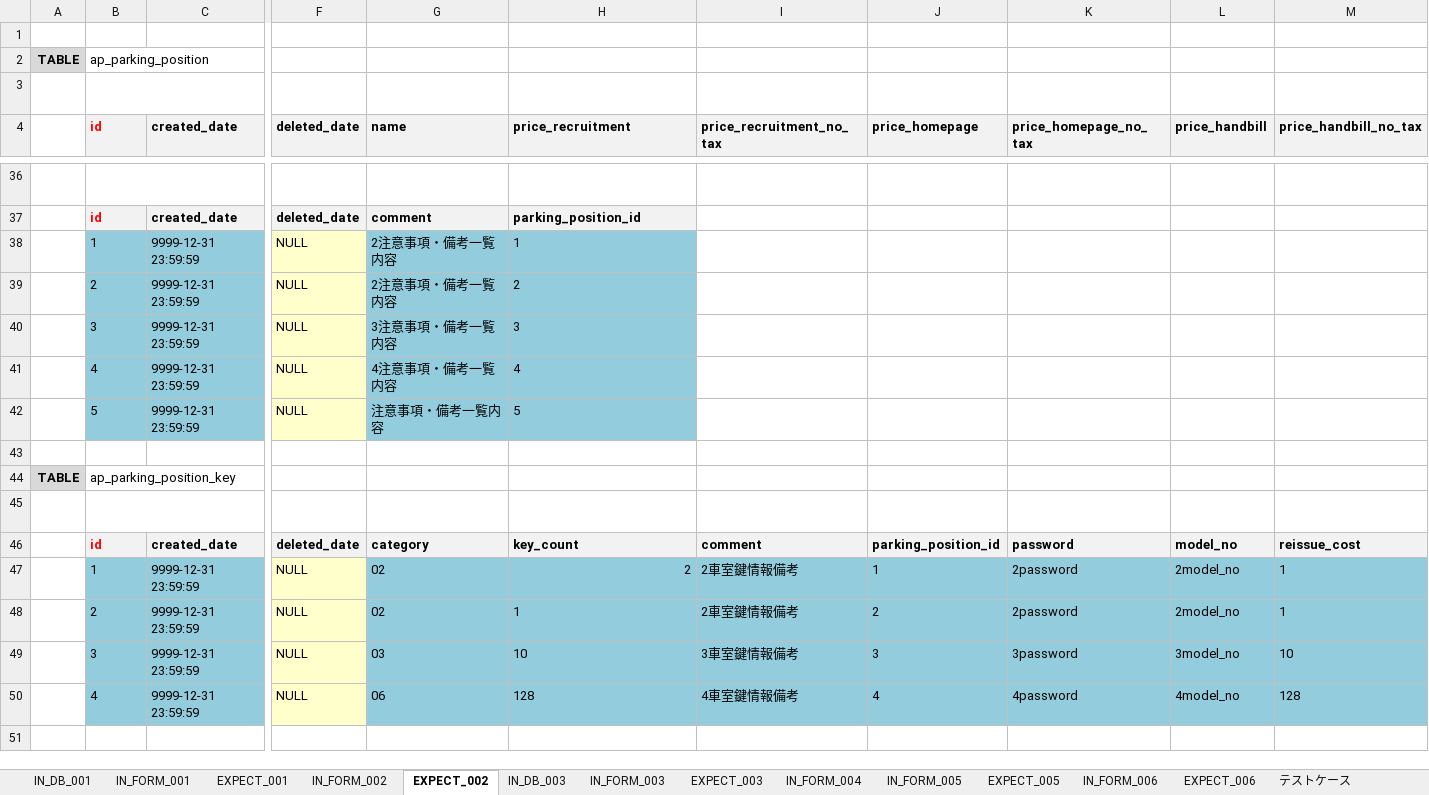
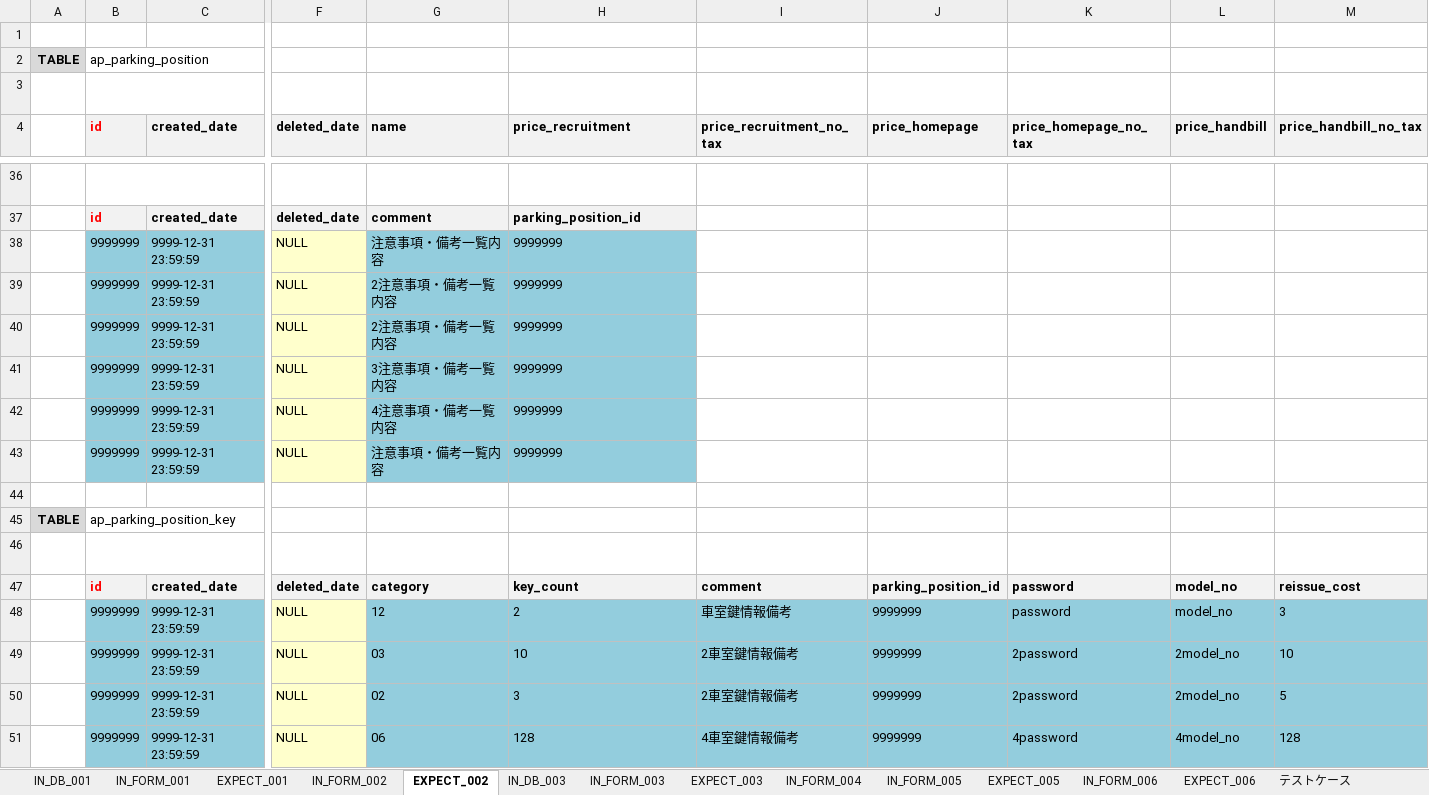
Before and after one commit to ebusiness/areaparking-test, an Excel workbook: test_物件管理/test_物件管理車室一覧.xlsx, sheet EXPECT_002, drawn as a sheet; only a part is shown, gaps mark what is left out; long unchanged cells end in …; values as stored, in another font and other column widths than the file's, no borders; removed rows and columns are numbered as before the commit, all else as after; rows hold the shown columns only; the diff covers the shown part only; the diff names each change by its address in the sheet, - before the commit and + after, or states it on an @@ line.

```diff
--- a/test_物件管理/test_物件管理車室一覧.xlsx (sheet EXPECT_002)
+++ b/test_物件管理/test_物件管理車室一覧.xlsx (sheet EXPECT_002)
+row 38:  | 9999999 | 9999-12-31 23:59:59 | NULL | 注意事項・備考一覧内容 | 9999999
-B39 (id): 1
+B39 (id): 9999999
-H39 (price_recruitment): 1
+H39 (price_recruitment): 9999999
-B40 (id): 2
+B40 (id): 9999999
-H40 (price_recruitment): 2
+H40 (price_recruitment): 9999999
-B41 (id): 3
+B41 (id): 9999999
-H41 (price_recruitment): 3
+H41 (price_recruitment): 9999999
-B42 (id): 4
+B42 (id): 9999999
-H42 (price_recruitment): 4
+H42 (price_recruitment): 9999999
-B43 (id): 5
+B43 (id): 9999999
-H43 (price_recruitment): 5
+H43 (price_recruitment): 9999999
-B48 (id): 1
+B48 (id): 9999999
-G48 (name): 02
+G48 (name): 12
-H48 alignment: right
+H48 alignment: left
-I48 (price_recruitment_no_tax): 2車室鍵情報備考
+I48 (price_recruitment_no_tax): 車室鍵情報備考
-J48 (price_homepage): 1
+J48 (price_homepage): 9999999
-K48 (price_homepage_no_tax): 2password
+K48 (price_homepage_no_tax): password
-L48 (price_handbill): 2model_no
+L48 (price_handbill): model_no
-M48 (price_handbill_no_tax): 1
+M48 (price_handbill_no_tax): 3
-row 48:  | 2 | 9999-12-31 23:59:59 | NULL | 02 | 1 | 2車室鍵情報備考 | 2 | 2password | 2model_no | 1
-B49 (id): 3
+B49 (id): 9999999
-I49 (price_recruitment_no_tax): 3車室鍵情報備考
+I49 (price_recruitment_no_tax): 2車室鍵情報備考
-J49 (price_homepage): 3
+J49 (price_homepage): 9999999
-K49 (price_homepage_no_tax): 3password
+K49 (price_homepage_no_tax): 2password
-L49 (price_handbill): 3model_no
+L49 (price_handbill): 2model_no
+row 50:  | 9999999 | 9999-12-31 23:59:59 | NULL | 02 | 3 | 2車室鍵情報備考 | 9999999 | 2password | 2model_no | 5
-B51 (id): 4
+B51 (id): 9999999
-J51 (price_homepage): 4
+J51 (price_homepage): 9999999
```
Also changed, not shown: 1 added row, 1 removed row and 4 edited cells elsewhere in this sheet, sheet IN_FORM_003, sheet IN_FORM_002, sheet EXPECT_005.
